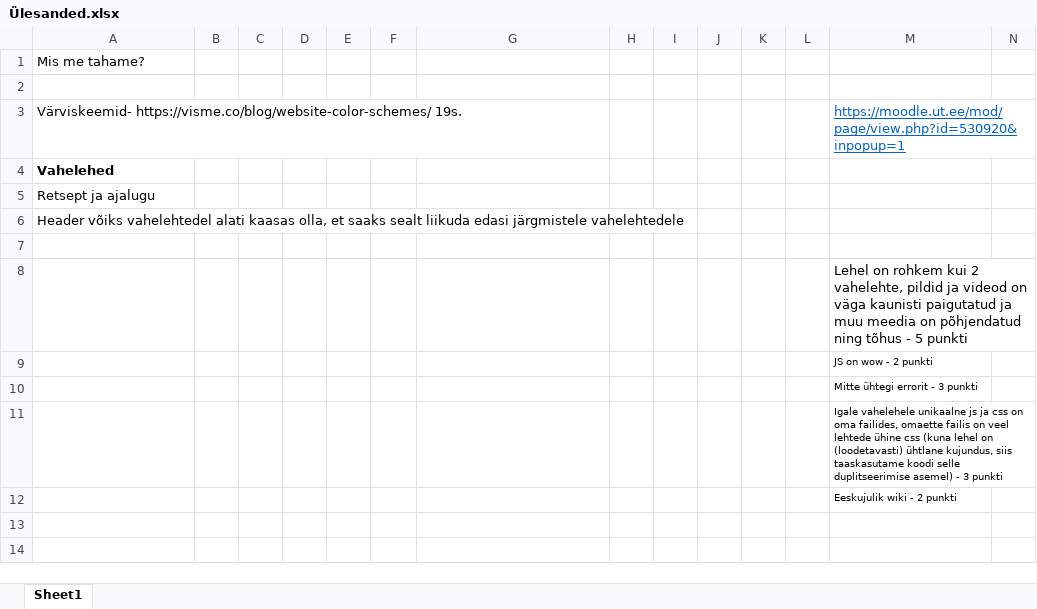
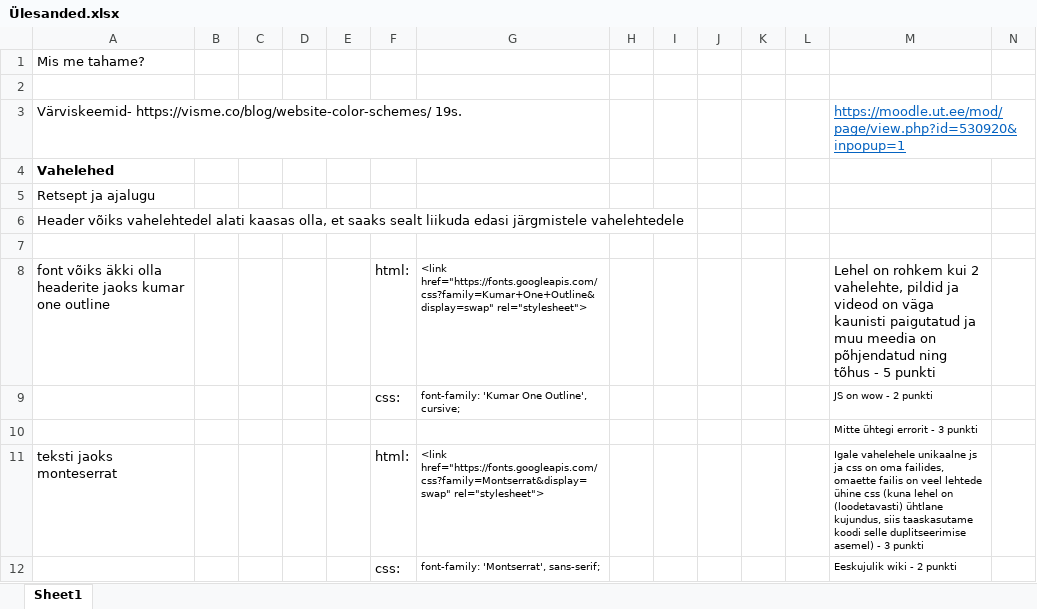
Before and after one commit to ReneTruuts/Veebilehe_projekt, an Excel workbook: Ülesanded.xlsx, sheet Sheet1, drawn as a sheet; only a part is shown; values as stored, in another font and other column widths than the file's, no borders; removed rows and columns are numbered as before the commit, all else as after; rows hold the shown columns only; the diff names each change by its address in the sheet, - before the commit and + after, or states it on an @@ line.

Commit message:
Update3
Panin excelisse fontide nimed

```diff
--- a/Ülesanded.xlsx (sheet Sheet1)
+++ b/Ülesanded.xlsx (sheet Sheet1)
-row 8:  |  |  |  |  |  |  |  |  |  |  |  | Lehel on rohkem kui 2 vahelehte, pildid ja videod on väga kaunisti paigutatud ja muu meedia on põhjendatud ning tõhus - 5 punkti
-row 9:  |  |  |  |  |  |  |  |  |  |  |  | JS on wow - 2 punkti
+row 8: font võiks äkki olla headerite jaoks kumar one outline |  |  |  |  | html: | <link href="https://fonts.googleapis.com/css?family=Kumar+One+Outline&display=swap" rel="stylesheet"> |  |  |  |  |  | Lehel on rohkem kui 2 vahelehte, pildid ja videod on väga kaunisti paigutatud ja muu meedia on põhjendatud ning tõhus - 5 punkti
+row 9:  |  |  |  |  | css: | font-family: 'Kumar One Outline', cursive; |  |  |  |  |  | JS on wow - 2 punkti
-row 11:  |  |  |  |  |  |  |  |  |  |  |  | Igale vahelehele unikaalne js ja css on oma failides, omaette failis on veel lehtede ühine css (kuna lehel on (loodetavasti) ühtlane kujundus, siis taaskasutame koodi selle duplitseerimise asemel) - 3 punkti
-row 12:  |  |  |  |  |  |  |  |  |  |  |  | Eeskujulik wiki - 2 punkti
+row 11: teksti jaoks monteserrat |  |  |  |  | html: | <link href="https://fonts.googleapis.com/css?family=Montserrat&display=swap" rel="stylesheet"> |  |  |  |  |  | Igale vahelehele unikaalne js ja css on oma failides, omaette failis on veel lehtede ühine css (kuna lehel on (loodetavasti) ühtlane kujundus, siis taaskasutame koodi selle duplitseerimise asemel) - 3 punkti
+row 12:  |  |  |  |  | css: | font-family: 'Montserrat', sans-serif; |  |  |  |  |  | Eeskujulik wiki - 2 punkti
```
